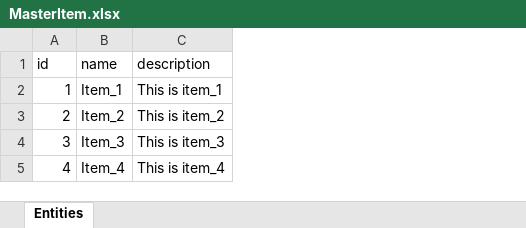
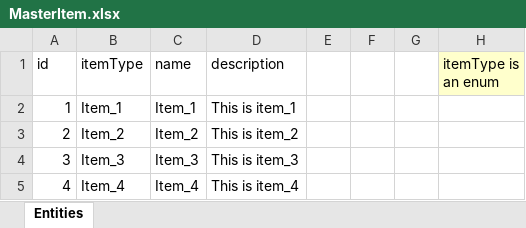
Before and after one commit to IrvineLee/HorrorGameA, an Excel workbook: Assets/Data/Excel/MasterItem.xlsx, sheet Entities, drawn as a sheet; values as stored, in another font and other column widths than the file's, no borders; the diff names each change by its address in the sheet, - before the commit and + after, or states it on an @@ line.

```diff
--- a/Assets/Data/Excel/MasterItem.xlsx (sheet Entities)
+++ b/Assets/Data/Excel/MasterItem.xlsx (sheet Entities)
+column B (itemType), rows 2-5: Item_1 | Item_2 | Item_3 | Item_4
+column E, empty
+column F, empty
+column G, empty
+column H (itemType is an enum), empty
```
Also changed, not shown: 16 other files.
